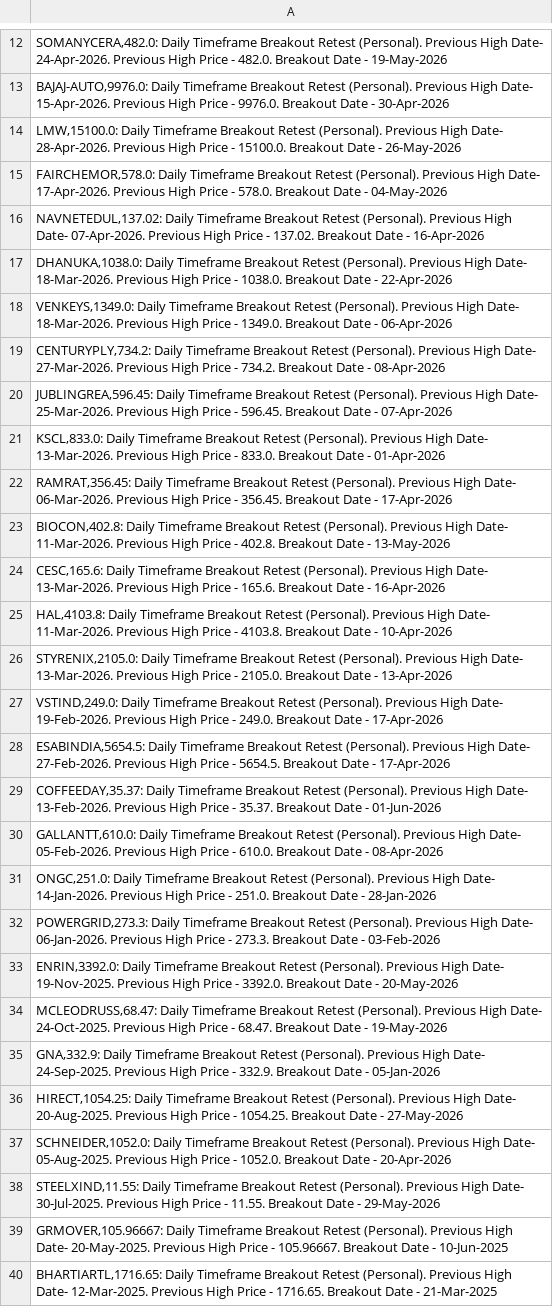
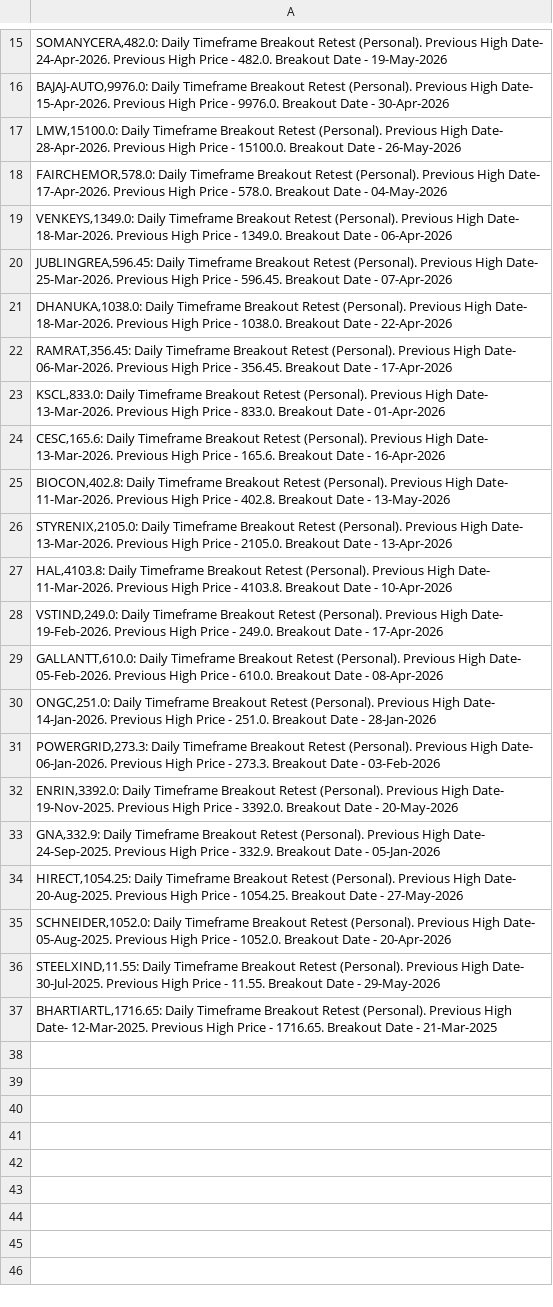
Before and after one commit to vibats/Daily_Notification_Data, a CSV file: Email_Notification_Data/Daily_Timeframe_Breakout_Retest_Personal.csv, drawn as a sheet; only a part is shown, gaps mark what is left out; the diff covers the shown part only.

Commit message:
Auto-update CSVs from private repo on Wed Jun 10 08:00:31 UTC 2026

```diff
--- a/Email_Notification_Data/Daily_Timeframe_Breakout_Retest_Personal.csv
+++ b/Email_Notification_Data/Daily_Timeframe_Breakout_Retest_Personal.csv
@@ -15,16 +18,12 @@
 "FAIRCHEMOR,578.0: Daily Timeframe Breakout Retest (Personal). Previous High Date- 17-Apr-2026. Previous High Price - 578.0. Breakout Date - 04-May-2026"
-"NAVNETEDUL,137.02: Daily Timeframe Breakout Retest (Personal). Previous High Date- 07-Apr-2026. Previous High Price - 137.02. Breakout Date - 16-Apr-2026"
+"VENKEYS,1349.0: Daily Timeframe Breakout Retest (Personal). Previous High Date- 18-Mar-2026. Previous High Price - 1349.0. Breakout Date - 06-Apr-2026"
+"JUBLINGREA,596.45: Daily Timeframe Breakout Retest (Personal). Previous High Date- 25-Mar-2026. Previous High Price - 596.45. Breakout Date - 07-Apr-2026"
 "DHANUKA,1038.0: Daily Timeframe Breakout Retest (Personal). Previous High Date- 18-Mar-2026. Previous High Price - 1038.0. Breakout Date - 22-Apr-2026"
-"VENKEYS,1349.0: Daily Timeframe Breakout Retest (Personal). Previous High Date- 18-Mar-2026. Previous High Price - 1349.0. Breakout Date - 06-Apr-2026"
-"CENTURYPLY,734.2: Daily Timeframe Breakout Retest (Personal). Previous High Date- 27-Mar-2026. Previous High Price - 734.2. Breakout Date - 08-Apr-2026"
-"JUBLINGREA,596.45: Daily Timeframe Breakout Retest (Personal). Previous High Date- 25-Mar-2026. Previous High Price - 596.45. Breakout Date - 07-Apr-2026"
+"RAMRAT,356.45: Daily Timeframe Breakout Retest (Personal). Previous High Date- 06-Mar-2026. Previous High Price - 356.45. Breakout Date - 17-Apr-2026"
 "KSCL,833.0: Daily Timeframe Breakout Retest (Personal). Previous High Date- 13-Mar-2026. Previous High Price - 833.0. Breakout Date - 01-Apr-2026"
-"RAMRAT,356.45: Daily Timeframe Breakout Retest (Personal). Previous High Date- 06-Mar-2026. Previous High Price - 356.45. Breakout Date - 17-Apr-2026"
+"CESC,165.6: Daily Timeframe Breakout Retest (Personal). Previous High Date- 13-Mar-2026. Previous High Price - 165.6. Breakout Date - 16-Apr-2026"
 "BIOCON,402.8: Daily Timeframe Breakout Retest (Personal). Previous High Date- 11-Mar-2026. Previous High Price - 402.8. Breakout Date - 13-May-2026"
-"CESC,165.6: Daily Timeframe Breakout Retest (Personal). Previous High Date- 13-Mar-2026. Previous High Price - 165.6. Breakout Date - 16-Apr-2026"
+"STYRENIX,2105.0: Daily Timeframe Breakout Retest (Personal). Previous High Date- 13-Mar-2026. Previous High Price - 2105.0. Breakout Date - 13-Apr-2026"
 "HAL,4103.8: Daily Timeframe Breakout Retest (Personal). Previous High Date- 11-Mar-2026. Previous High Price - 4103.8. Breakout Date - 10-Apr-2026"
-"STYRENIX,2105.0: Daily Timeframe Breakout Retest (Personal). Previous High Date- 13-Mar-2026. Previous High Price - 2105.0. Breakout Date - 13-Apr-2026"
 "VSTIND,249.0: Daily Timeframe Breakout Retest (Personal). Previous High Date- 19-Feb-2026. Previous High Price - 249.0. Breakout Date - 17-Apr-2026"
-"ESABINDIA,5654.5: Daily Timeframe Breakout Retest (Personal). Previous High Date- 27-Feb-2026. Previous High Price - 5654.5. Breakout Date - 17-Apr-2026"
-"COFFEEDAY,35.37: Daily Timeframe Breakout Retest (Personal). Previous High Date- 13-Feb-2026. Previous High Price - 35.37. Breakout Date - 01-Jun-2026"
 "GALLANTT,610.0: Daily Timeframe Breakout Retest (Personal). Previous High Date- 05-Feb-2026. Previous High Price - 610.0. Breakout Date - 08-Apr-2026"
@@ -33,3 +32,2 @@
 "ENRIN,3392.0: Daily Timeframe Breakout Retest (Personal). Previous High Date- 19-Nov-2025. Previous High Price - 3392.0. Breakout Date - 20-May-2026"
-"MCLEODRUSS,68.47: Daily Timeframe Breakout Retest (Personal). Previous High Date- 24-Oct-2025. Previous High Price - 68.47. Breakout Date - 19-May-2026"
 "GNA,332.9: Daily Timeframe Breakout Retest (Personal). Previous High Date- 24-Sep-2025. Previous High Price - 332.9. Breakout Date - 05-Jan-2026"
@@ -38,3 +36,2 @@
 "STEELXIND,11.55: Daily Timeframe Breakout Retest (Personal). Previous High Date- 30-Jul-2025. Previous High Price - 11.55. Breakout Date - 29-May-2026"
-"GRMOVER,105.96667: Daily Timeframe Breakout Retest (Personal). Previous High Date- 20-May-2025. Previous High Price - 105.96667. Breakout Date - 10-Jun-2025"
 "BHARTIARTL,1716.65: Daily Timeframe Breakout Retest (Personal). Previous High Date- 12-Mar-2025. Previous High Price - 1716.65. Breakout Date - 21-Mar-2025"
```
Also changed, not shown: 4 added rows, 1 removed row, 6 moved rows and 1 edited cell elsewhere in this file.
